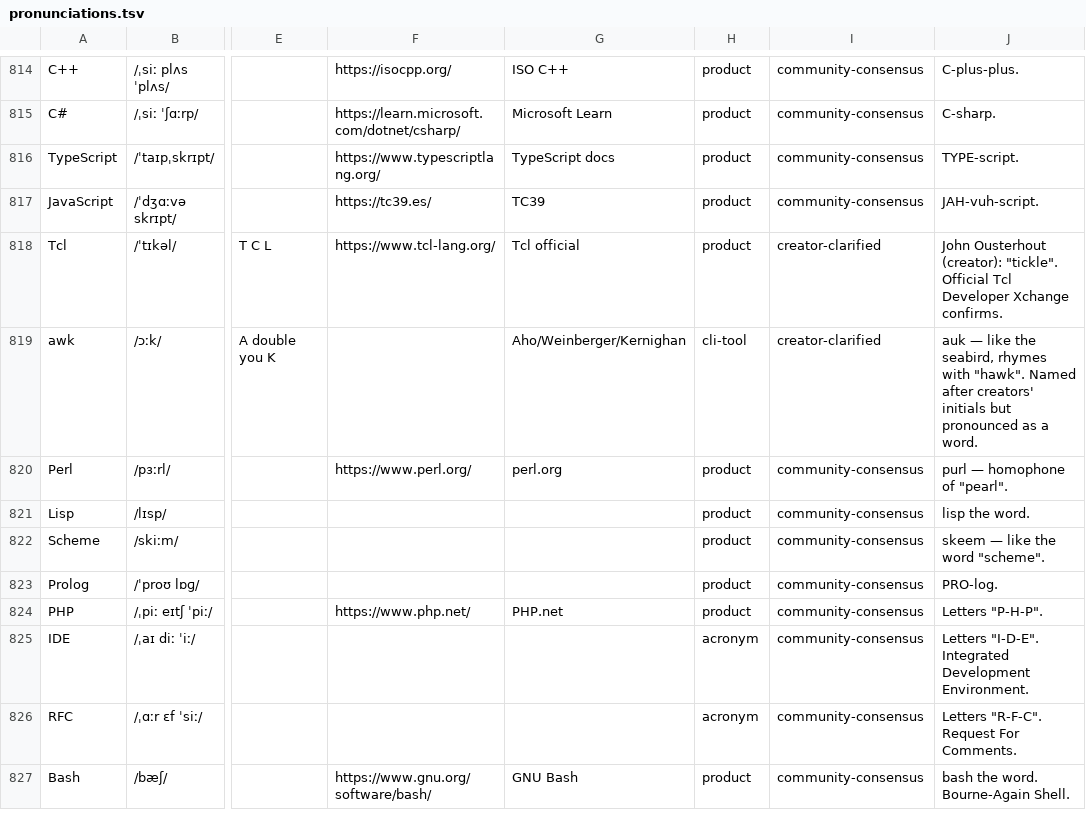
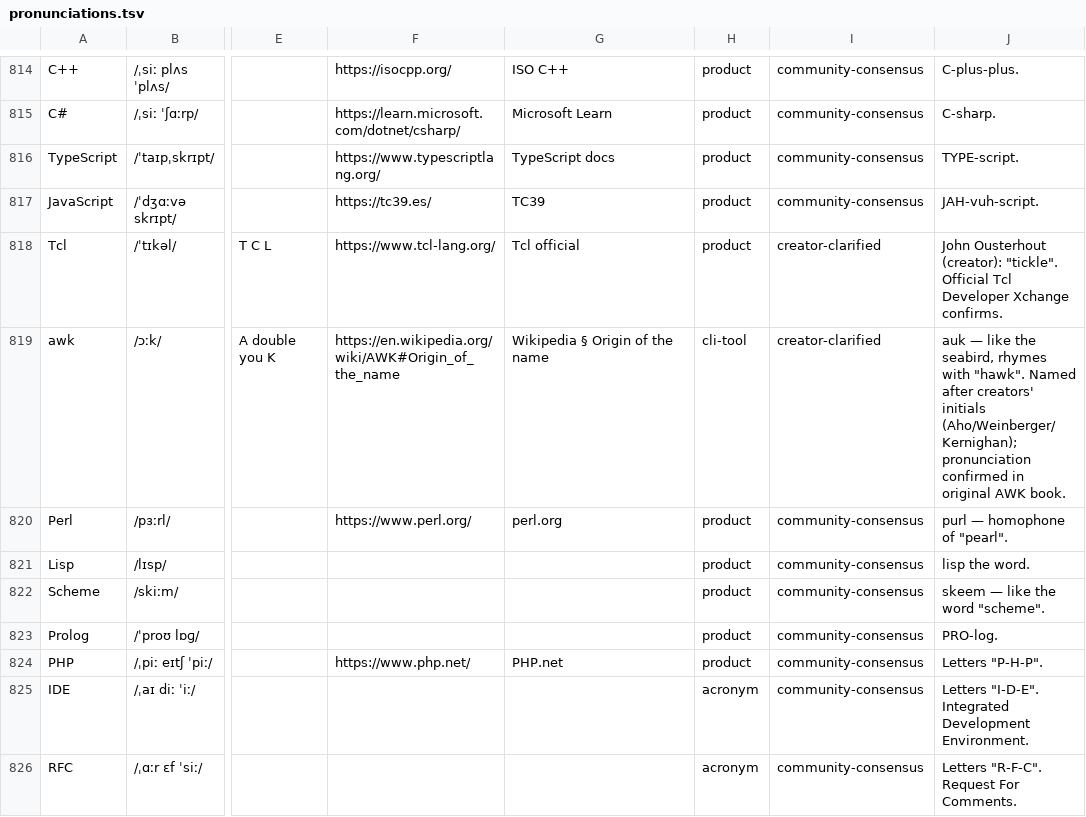
Before and after one commit to anzy-renlab-ai/pronounce, a TSV file: data/pronunciations.tsv, drawn as a sheet; only a part is shown, gaps mark what is left out; the shorter side is filled out with more unchanged rows; the diff names each change by its address in the sheet, - before the commit and + after, or states it on an @@ line.

```diff
--- a/data/pronunciations.tsv
+++ b/data/pronunciations.tsv
-F819: (empty)
+F819: https://en.wikipedia.org/wiki/AWK#Origin_of_the_name
-G819: Aho/Weinberger/Kernighan
+G819: Wikipedia § Origin of the name
-J819: …creators' initials but pronounced as a word.
+J819: …creators' initials (Aho/Weinberger/Kernighan); pronunciation confirmed in original AWK book.
```
Also changed, not shown: 1 other file.
